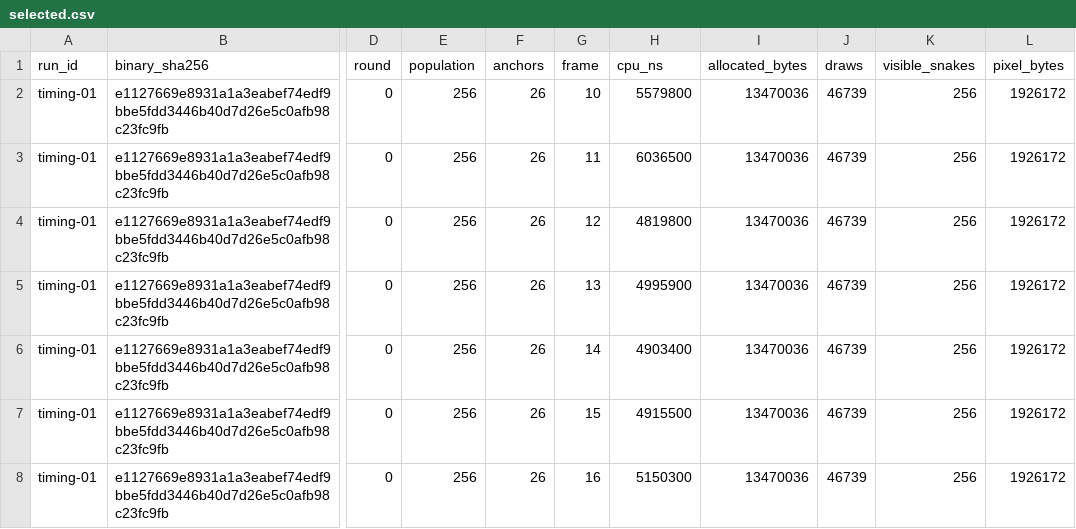
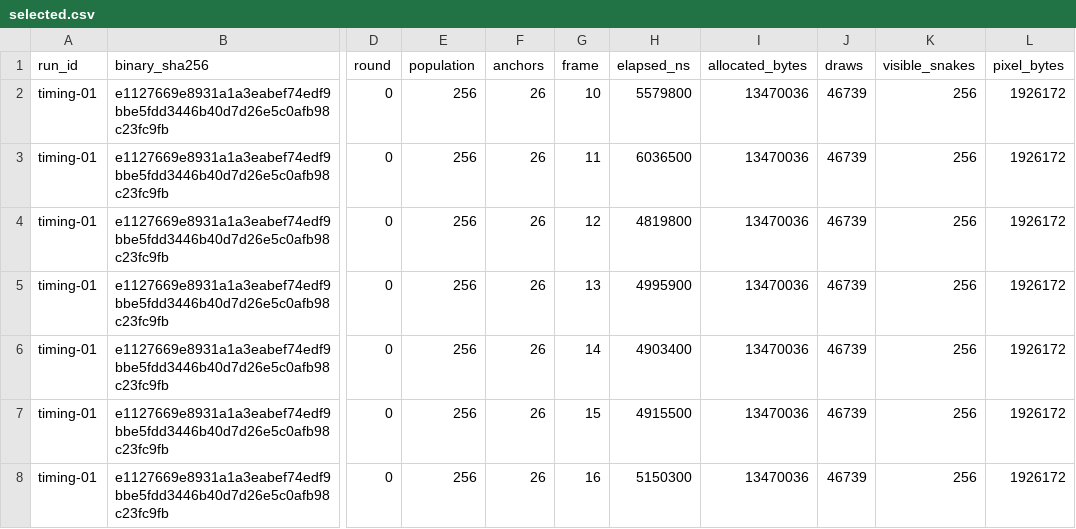
Before and after one commit to NikitaMGrimm/slither-sim, a CSV file: research/client-performance/2026-11-01-snake-capacity/selected.csv, drawn as a sheet; only a part is shown, gaps mark what is left out; the diff names each change by its address in the sheet, - before the commit and + after, or states it on an @@ line.

Commit message:
fix(client): preserve compact body spans and share pressure selection

```diff
--- a/research/client-performance/2026-11-01-snake-capacity/selected.csv
+++ b/research/client-performance/2026-11-01-snake-capacity/selected.csv
-H1: cpu_ns
+H1: elapsed_ns
```
Also changed, not shown: 23 other files.
